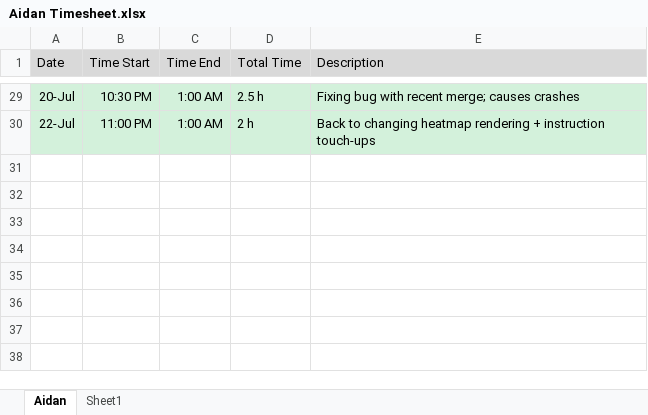
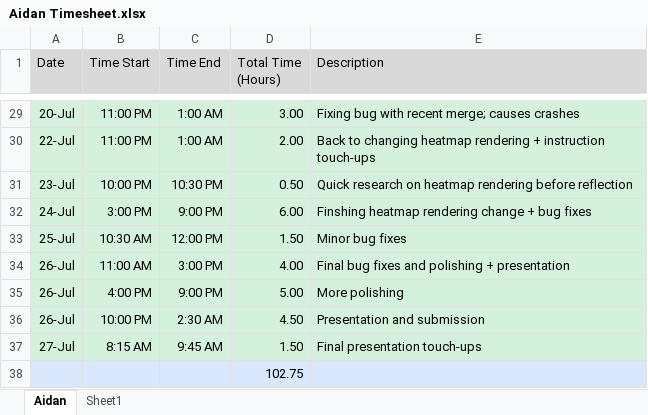
Before and after one commit to aidan-winney/WeatherViz, an Excel workbook: Timesheets/Aidan Timesheet.xlsx, sheet Aidan, drawn as a sheet; only a part is shown, gaps mark what is left out; values as stored, in another font and other column widths than the file's, no borders; the diff covers the shown part only; the diff names each change by its address in the sheet, - before the commit and + after, or states it on an @@ line.

```diff
--- a/Timesheets/Aidan Timesheet.xlsx (sheet Aidan)
+++ b/Timesheets/Aidan Timesheet.xlsx (sheet Aidan)
-D1: Total Time
+D1: Total Time (Hours)
-B29 (Time Start): 10:30 PM
+B29 (Time Start): 11:00 PM
-D29 (Total Time (Hours)): 2.5 h
+D29 (Total Time (Hours)): 3.00
-D30 (Total Time (Hours)): 2 h
+D30 (Total Time (Hours)): 2.00
+row 31: 23-Jul | 10:00 PM | 10:30 PM | 0.50 | Quick research on heatmap rendering before reflection
+row 32: 24-Jul | 3:00 PM | 9:00 PM | 6.00 | Finshing heatmap rendering change + bug fixes
+row 33: 25-Jul | 10:30 AM | 12:00 PM | 1.50 | Minor bug fixes
+row 34: 26-Jul | 11:00 AM | 3:00 PM | 4.00 | Final bug fixes and polishing + presentation
+row 35: 26-Jul | 4:00 PM | 9:00 PM | 5.00 | More polishing
+row 36: 26-Jul | 10:00 PM | 2:30 AM | 4.50 | Presentation and submission
+row 37: 27-Jul | 8:15 AM | 9:45 AM | 1.50 | Final presentation touch-ups
+row 38:  |  |  | 102.75
```
Also changed, not shown: 28 edited cells elsewhere in this sheet.
